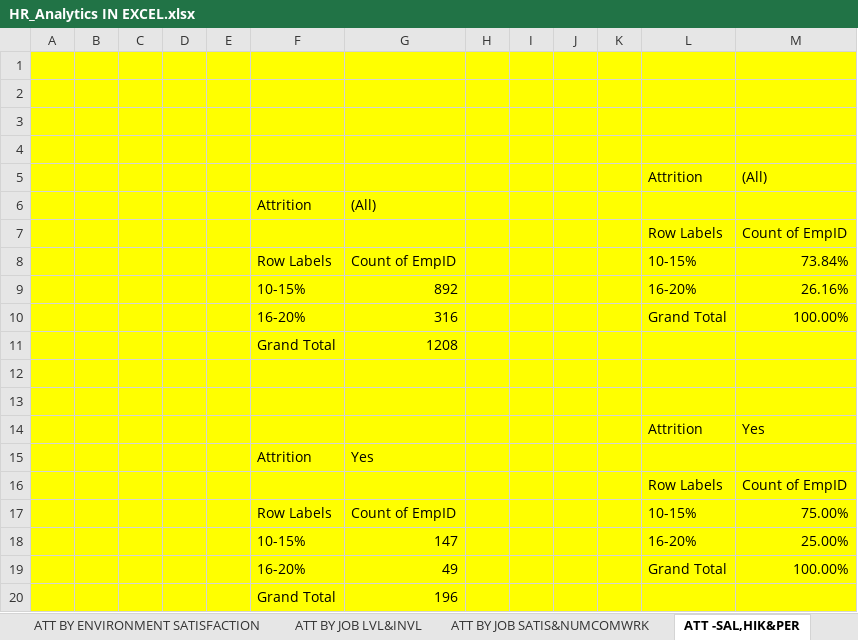
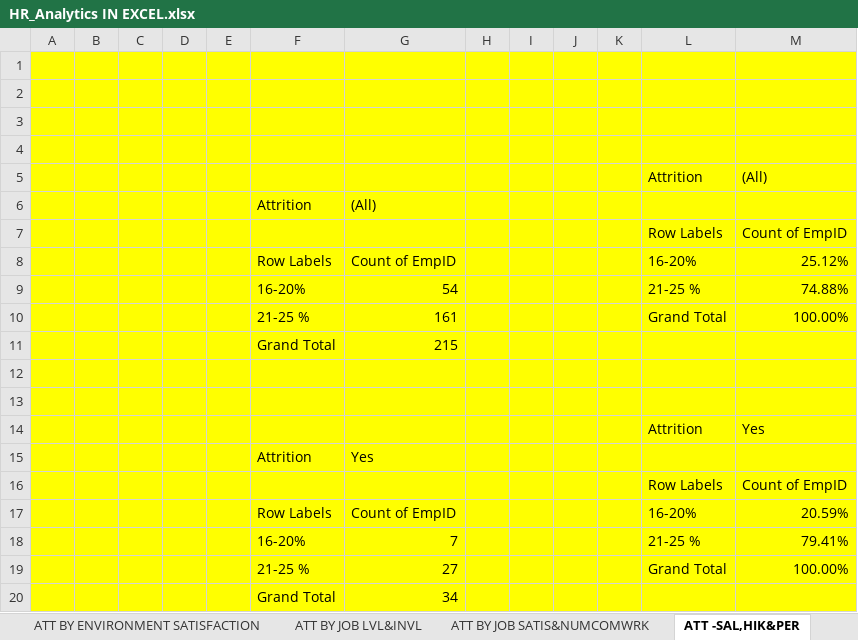
Before and after one commit to sirvivek0108/HR-ANALYTICS_EMPLOYEES-ATRITION, an Excel workbook: HR_Analytics IN EXCEL.xlsx, sheet ATT -SAL,HIK&PER, drawn as a sheet; values as stored, in another font and other column widths than the file's, no borders; charts and pictures not drawn; removed rows and columns are numbered as before the commit, all else as after; the diff names each change by its address in the sheet, - before the commit and + after, or states it on an @@ line.

```diff
--- a/HR_Analytics IN EXCEL.xlsx (sheet ATT -SAL,HIK&PER)
+++ b/HR_Analytics IN EXCEL.xlsx (sheet ATT -SAL,HIK&PER)
-L8: 10-15%
+L8: 16-20%
-M8: 73.84%
+M8: 25.12%
-row 9:  |  |  |  |  | 10-15% | 892 |  |  |  |  | 16-20% | 26.16%
+row 9:  |  |  |  |  | 16-20% | 54 |  |  |  |  | 21-25 % | 74.88%
-F10: 16-20%
+F10: 21-25 %
-G10: 316
+G10: 161
-G11: 1208
+G11: 215
-L17: 10-15%
+L17: 16-20%
-M17: 75.00%
+M17: 20.59%
-row 18:  |  |  |  |  | 10-15% | 147 |  |  |  |  | 16-20% | 25.00%
+row 18:  |  |  |  |  | 16-20% | 7 |  |  |  |  | 21-25 % | 79.41%
-F19: 16-20%
+F19: 21-25 %
-G19: 49
+G19: 27
-G20: 196
+G20: 34
```
Also changed, not shown: sheet ATT BY LST PRO&YR ATCOM, sheet ATT BY JOB LVL&INVL, charts or pictures.
